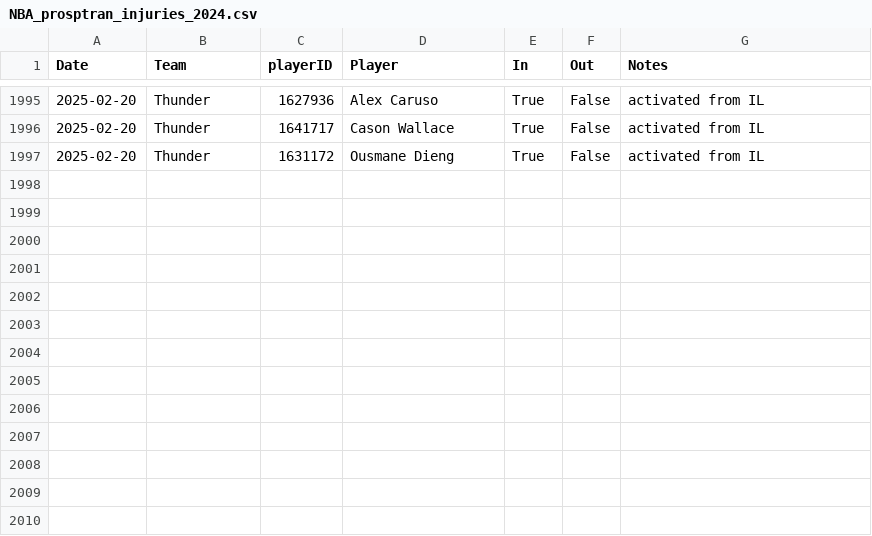
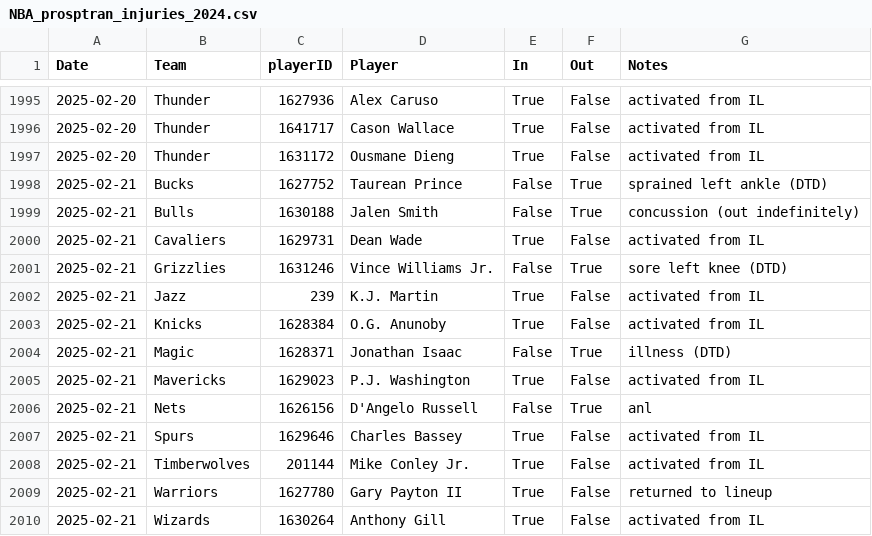
Before and after one commit to sravanpannala/csv, a CSV file: NBA_prosptran_injuries_2024.csv, drawn as a sheet; only a part is shown, gaps mark what is left out.

```diff
--- a/NBA_prosptran_injuries_2024.csv
+++ b/NBA_prosptran_injuries_2024.csv
@@ -1997 +1997,14 @@ Date,Team,playerID,Player,In,Out,Notes
 2025-02-20,Thunder,1631172,Ousmane Dieng,True,False,activated from IL
+2025-02-21,Bucks,1627752,Taurean Prince,False,True,sprained left ankle (DTD)
+2025-02-21,Bulls,1630188,Jalen Smith,False,True,concussion (out indefinitely)
+2025-02-21,Cavaliers,1629731,Dean Wade,True,False,activated from IL
+2025-02-21,Grizzlies,1631246,Vince Williams Jr.,False,True,sore left knee (DTD)
+2025-02-21,Jazz,239,K.J. Martin,True,False,activated from IL
+2025-02-21,Knicks,1628384,O.G. Anunoby,True,False,activated from IL
+2025-02-21,Magic,1628371,Jonathan Isaac,False,True,illness (DTD)
+2025-02-21,Mavericks,1629023,P.J. Washington,True,False,activated from IL
+2025-02-21,Nets,1626156,D'Angelo Russell,False,True,anl
+2025-02-21,Spurs,1629646,Charles Bassey,True,False,activated from IL
+2025-02-21,Timberwolves,201144,Mike Conley Jr.,True,False,activated from IL
+2025-02-21,Warriors,1627780,Gary Payton II,True,False,returned to lineup
+2025-02-21,Wizards,1630264,Anthony Gill,True,False,activated from IL
```
Also changed, not shown: NBA_Adj_Ratings_2024_2025.csv, NBA_Shot_Quality_2024_2025_V2.csv.
